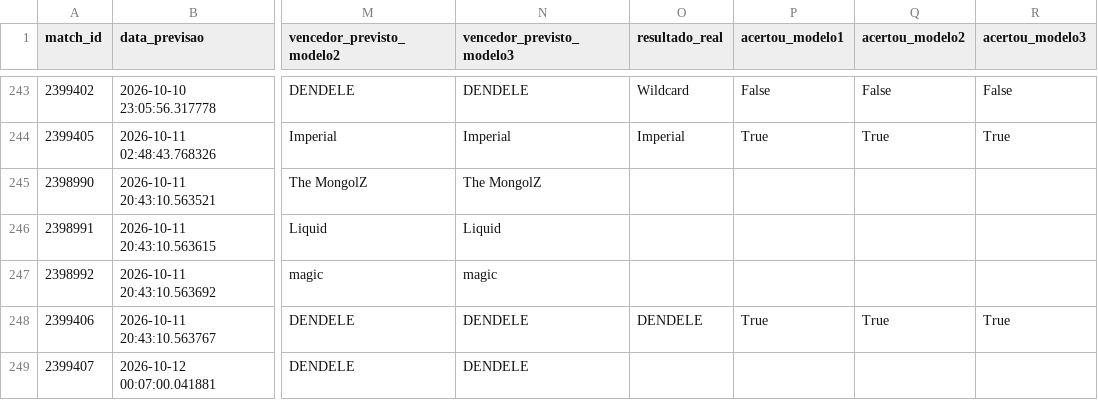
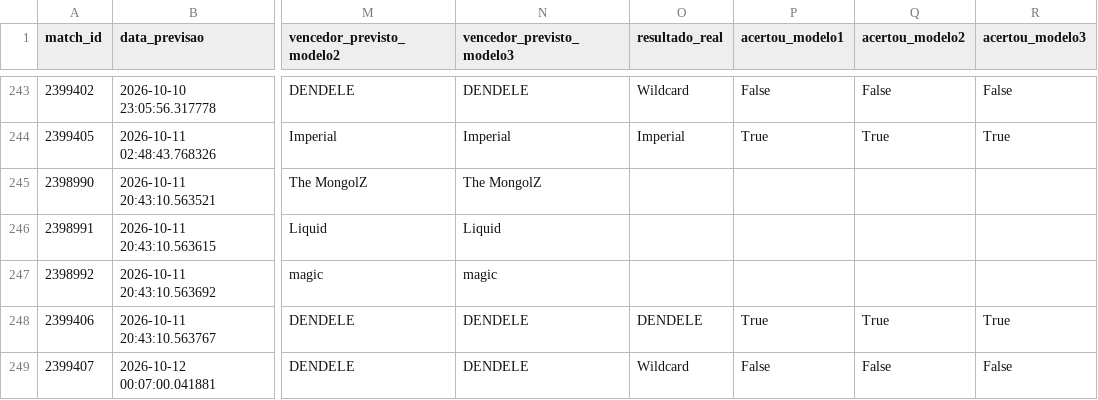
Before and after one commit to ppxdpp17/CS2-Predictor, a CSV file: data/previsoes_log.csv, drawn as a sheet; only a part is shown, gaps mark what is left out; the diff names each change by its address in the sheet, - before the commit and + after, or states it on an @@ line.

```diff
--- a/data/previsoes_log.csv
+++ b/data/previsoes_log.csv
-O249 (resultado_real): (empty)
+O249 (resultado_real): Wildcard
-P249 (acertou_modelo1): (empty)
+P249 (acertou_modelo1): False
-Q249 (acertou_modelo2): (empty)
+Q249 (acertou_modelo2): False
-R249 (acertou_modelo3): (empty)
+R249 (acertou_modelo3): False
```
